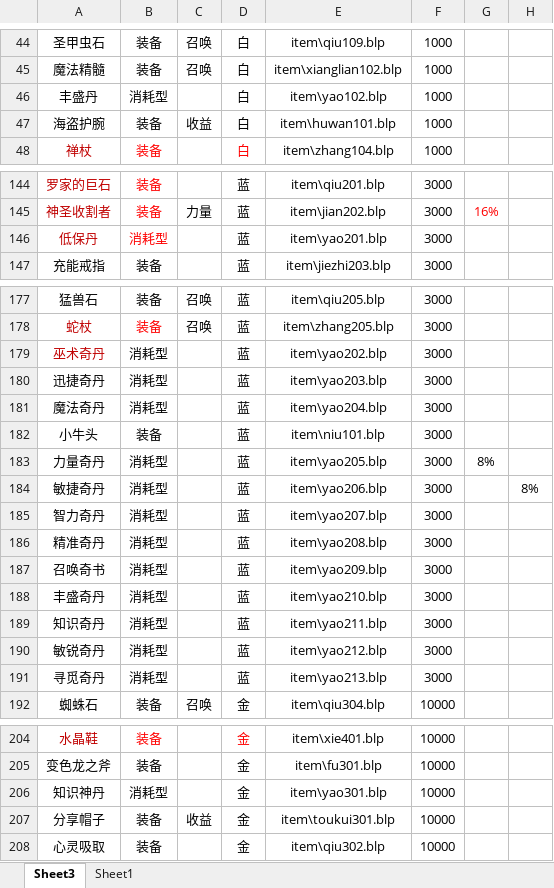
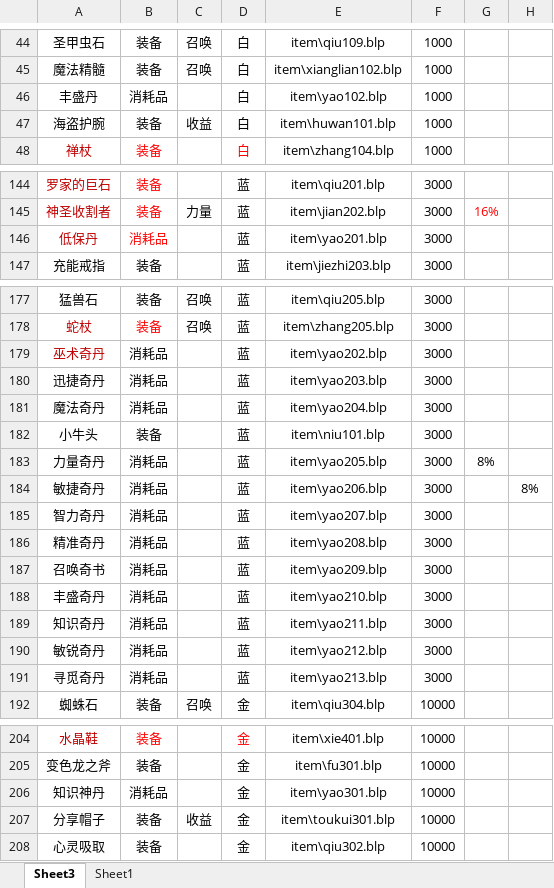
Before and after one commit to 13480628384/muban_map, an Excel workbook: map/table/物品物编生成.xlsm, sheet Sheet3, drawn as a sheet; only a part is shown, gaps mark what is left out; values as stored, in another font and other column widths than the file's, no borders; charts and pictures and conditional formats not drawn; the diff covers the shown part only; the diff names each change by its address in the sheet, - before the commit and + after, or states it on an @@ line.

```diff
--- a/map/table/物品物编生成.xlsm (sheet Sheet3)
+++ b/map/table/物品物编生成.xlsm (sheet Sheet3)
-B46: 消耗型
+B46: 消耗品
-B146: 消耗型
+B146: 消耗品
-B179:B181: 消耗型
+B179:B181: 消耗品
-B183:B191: 消耗型
+B183:B191: 消耗品
-B206: 消耗型
+B206: 消耗品
```
Also changed, not shown: 37 edited cells elsewhere in this sheet, 40 other files.
